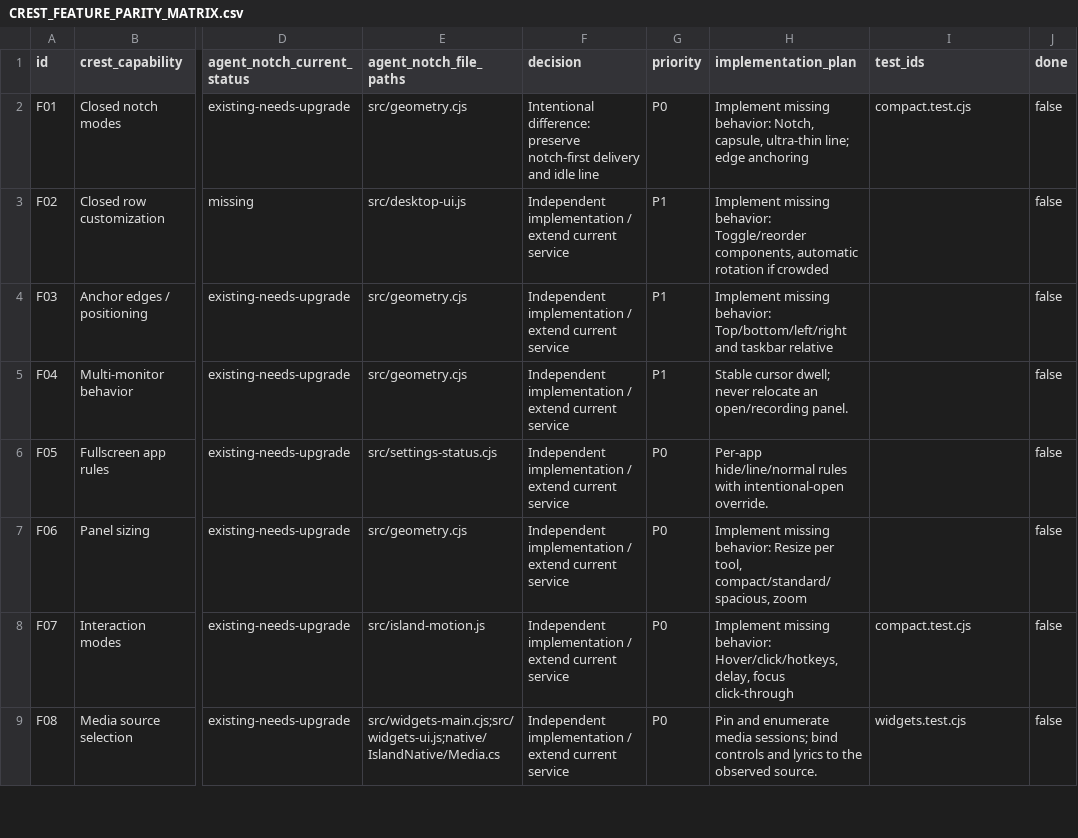
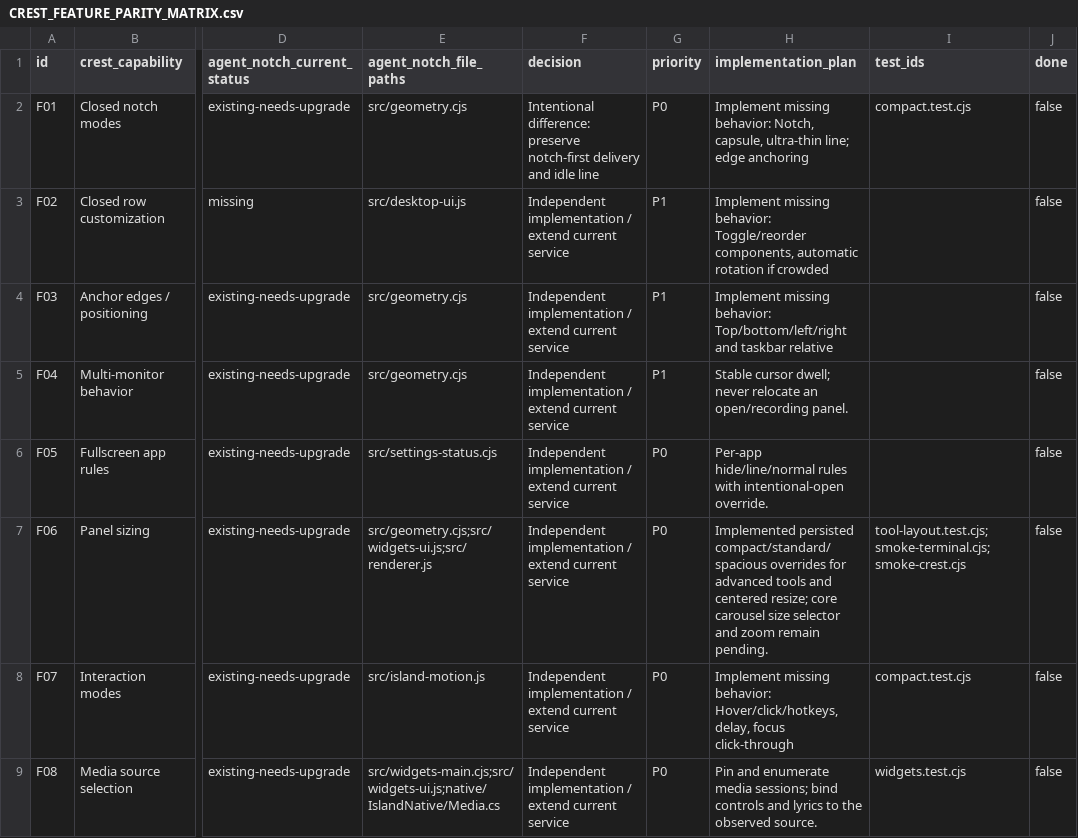
Before and after one commit to shravan-kumar-nalacharla/agent-notch, a CSV file: docs/crest-parity/CREST_FEATURE_PARITY_MATRIX.csv, drawn as a sheet; only a part is shown, gaps mark what is left out; the diff covers the shown part only; the diff names each change by its address in the sheet, - before the commit and + after, or states it on an @@ line.

Commit message:
Fix tools scrolling and add reviewed Windows terminal

```diff
--- a/docs/crest-parity/CREST_FEATURE_PARITY_MATRIX.csv
+++ b/docs/crest-parity/CREST_FEATURE_PARITY_MATRIX.csv
-E7 (agent_notch_file_paths): src/geometry.cjs
+E7 (agent_notch_file_paths): src/geometry.cjs;src/widgets-ui.js;src/renderer.js
-H7 (implementation_plan): Implement missing behavior: Resize per tool, compact/standard/spacious, zoom
+H7 (implementation_plan): Implemented persisted compact/standard/spacious overrides for advanced tools and centered resize; core carousel size selector and zoom remain pending.
-I7 (test_ids): (empty)
+I7 (test_ids): tool-layout.test.cjs;smoke-terminal.cjs;smoke-crest.cjs
```
Also changed, not shown: 7 edited cells elsewhere in this file, 39 other files.
